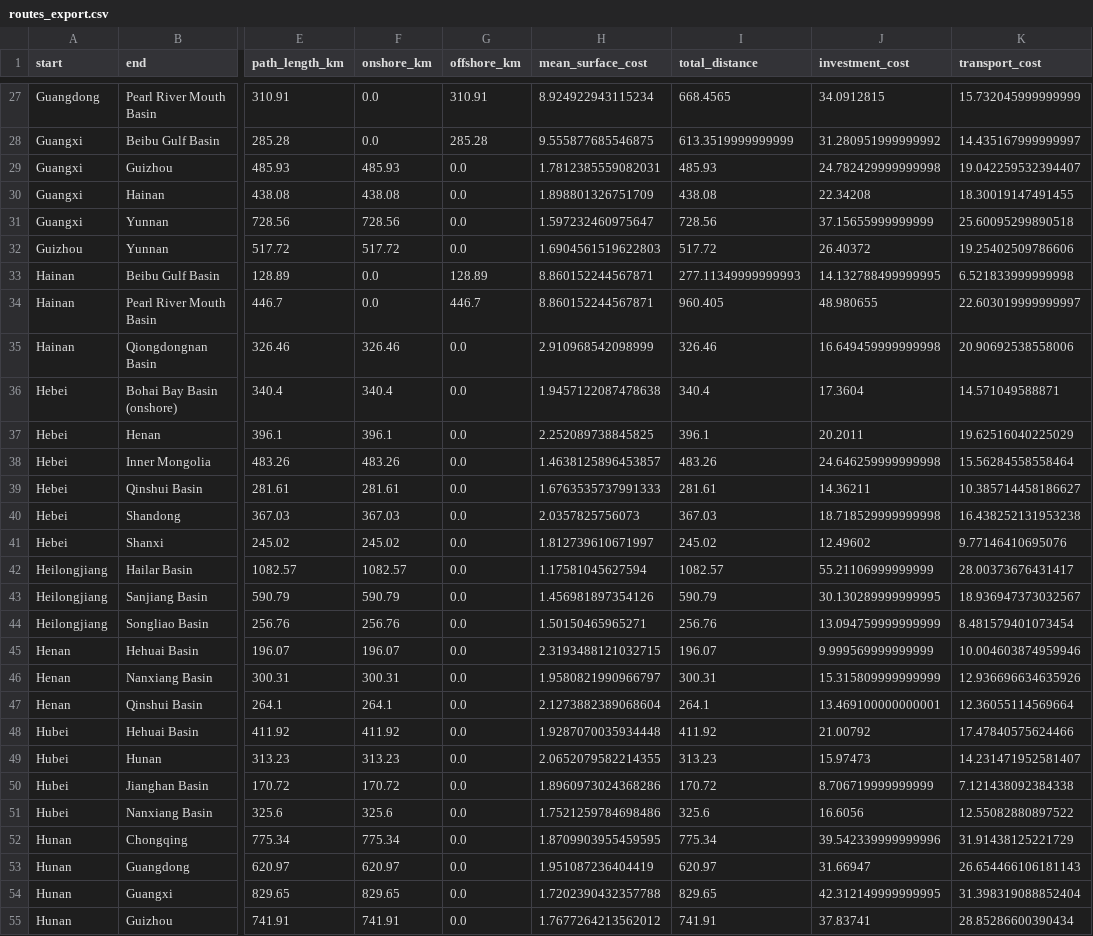
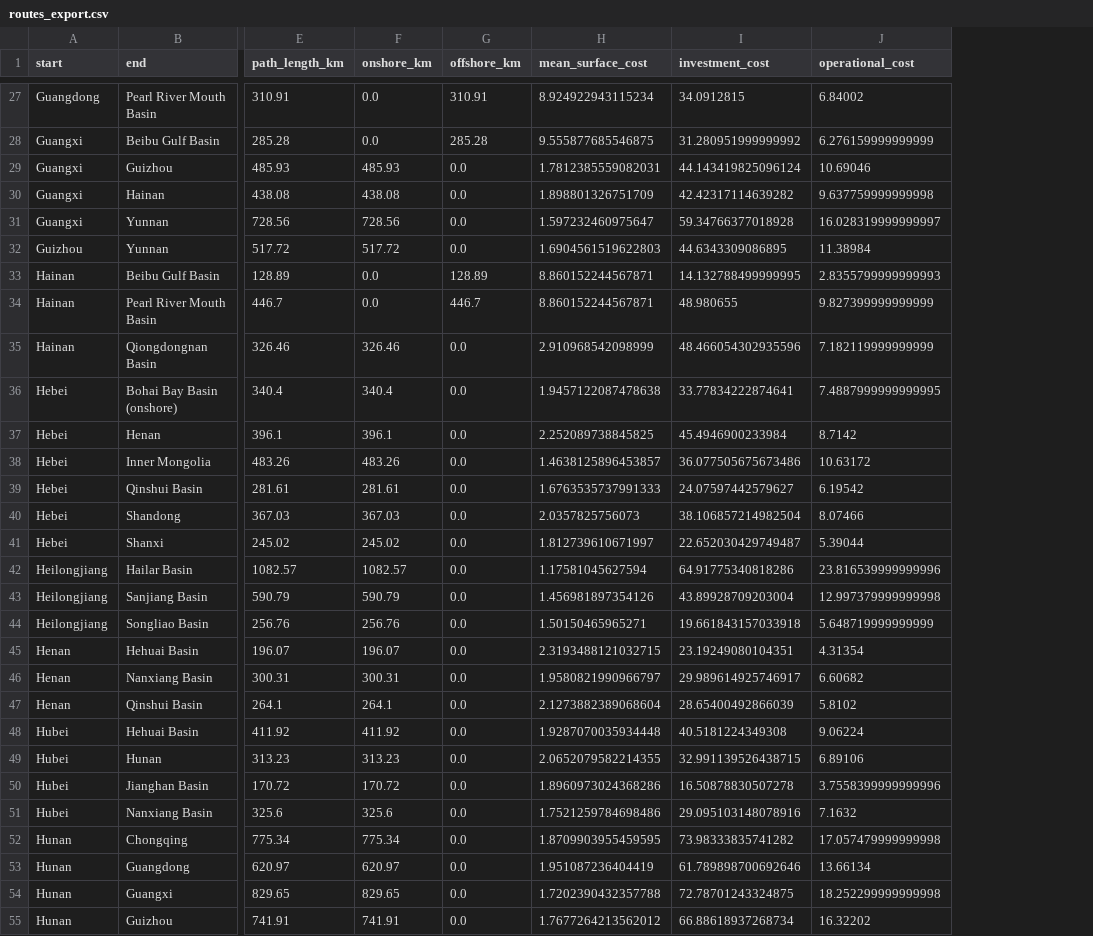
Before and after one commit to ck0997/MacroEnergy_CL.jl, a CSV file: improved_co2_pipelines/chinny_co2_pipeline_distance/routes_export.csv, drawn as a sheet; only a part is shown, gaps mark what is left out; removed rows and columns are numbered as before the commit, all else as after; the diff covers the shown part only; the diff names each change by its address in the sheet, - before the commit and + after, or states it on an @@ line.

```diff
--- a/improved_co2_pipelines/chinny_co2_pipeline_distance/routes_export.csv
+++ b/improved_co2_pipelines/chinny_co2_pipeline_distance/routes_export.csv
-column I (total_distance), rows 27-55: 668.4565 | 613.3519999999999 | 485.93 | 438.08 | 728.56 | 517.72 | 277.11349999999993 | 960.405 | 326.46 | 340.4 | 396.1 | 483.26 | 281.61 | 367.03 | 245.02 | 1082.57 | 590.79 | 256.76 | 196.07 | 300.31 | 264.1 | 411.92 | 313.23 | 170.72 | 325.6 | 775.34 | 620.97 | 829.65 | 741.91
-column K (transport_cost), rows 27-55: 15.732045999999999 | 14.435167999999997 | 19.042259532394407 | 18.30019147491455 | 25.60095299890518 | 19.25402509786606 | 6.521833999999998 | 22.603019999999997 | 20.90692538558006 | 14.571049588871 | 19.62516040225029 | 15.56284558558464 | 10.385714458186627 | 16.438252131953238 | 9.77146410695076 | 28.00373676431417 | 18.936947373032567 | 8.481579401073454 | 10.004603874959946 | 12.936696634635926 | 12.36055114569664 | 17.47840575624466 | 14.231471952581407 | 7.121438092384338 | 12.55082880897522 | 31.91438125221729 | 26.654466106181143 | 31.398319088852404 | 28.85286600390434
+column J (operational_cost), rows 27-55: 6.84002 | 6.276159999999999 | 10.69046 | 9.637759999999998 | 16.028319999999997 | 11.38984 | 2.8355799999999993 | 9.827399999999999 | 7.182119999999999 | 7.4887999999999995 | 8.7142 | 10.63172 | 6.19542 | 8.07466 | 5.39044 | 23.816539999999996 | 12.997379999999998 | 5.648719999999999 | 4.31354 | 6.60682 | 5.8102 | 9.06224 | 6.89106 | 3.7558399999999996 | 7.1632 | 17.057479999999998 | 13.66134 | 18.252299999999998 | 16.32202
-I29 (investment_cost): 24.782429999999998
+I29 (investment_cost): 44.143419825096124
-I30 (investment_cost): 22.34208
+I30 (investment_cost): 42.42317114639282
-I31 (investment_cost): 37.15655999999999
+I31 (investment_cost): 59.34766377018928
-I32 (investment_cost): 26.40372
+I32 (investment_cost): 44.6343309086895
-I35 (investment_cost): 16.649459999999998
+I35 (investment_cost): 48.466054302935596
-I36 (investment_cost): 17.3604
+I36 (investment_cost): 33.77834222874641
-I37 (investment_cost): 20.2011
+I37 (investment_cost): 45.4946900233984
-I38 (investment_cost): 24.646259999999998
+I38 (investment_cost): 36.077505675673486
-I39 (investment_cost): 14.36211
+I39 (investment_cost): 24.07597442579627
-I40 (investment_cost): 18.718529999999998
+I40 (investment_cost): 38.106857214982504
-I41 (investment_cost): 12.49602
+I41 (investment_cost): 22.652030429749487
-I42 (investment_cost): 55.21106999999999
+I42 (investment_cost): 64.91775340818286
-I43 (investment_cost): 30.130289999999995
+I43 (investment_cost): 43.89928709203004
-I44 (investment_cost): 13.094759999999999
+I44 (investment_cost): 19.661843157033918
-I45 (investment_cost): 9.999569999999999
+I45 (investment_cost): 23.19249080104351
-I46 (investment_cost): 15.315809999999999
+I46 (investment_cost): 29.989614925746917
-I47 (investment_cost): 13.469100000000001
+I47 (investment_cost): 28.65400492866039
-I48 (investment_cost): 21.00792
+I48 (investment_cost): 40.5181224349308
-I49 (investment_cost): 15.97473
+I49 (investment_cost): 32.991139526438715
-I50 (investment_cost): 8.706719999999999
+I50 (investment_cost): 16.50878830507278
-I51 (investment_cost): 16.6056
+I51 (investment_cost): 29.095103148078916
-I52 (investment_cost): 39.542339999999996
+I52 (investment_cost): 73.98333835741282
-I53 (investment_cost): 31.66947
+I53 (investment_cost): 61.789898700692646
-I54 (investment_cost): 42.312149999999995
+I54 (investment_cost): 72.78701243324875
-I55 (investment_cost): 37.83741
+I55 (investment_cost): 66.88618937268734
```
Also changed, not shown: 91 edited cells elsewhere in this file, 1 other file.
